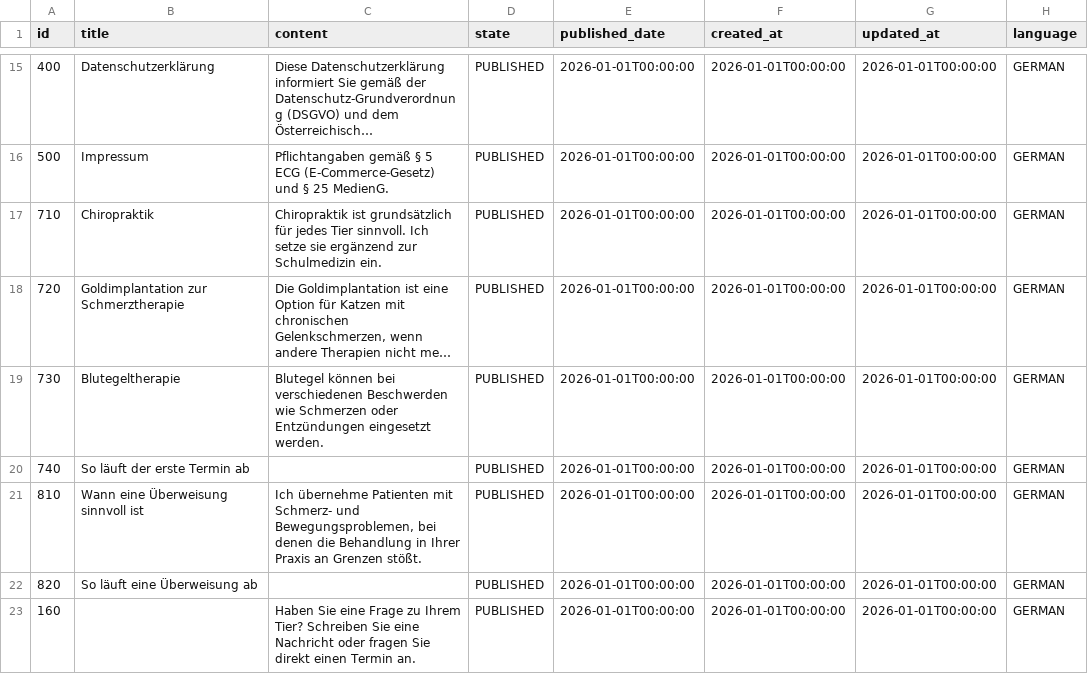
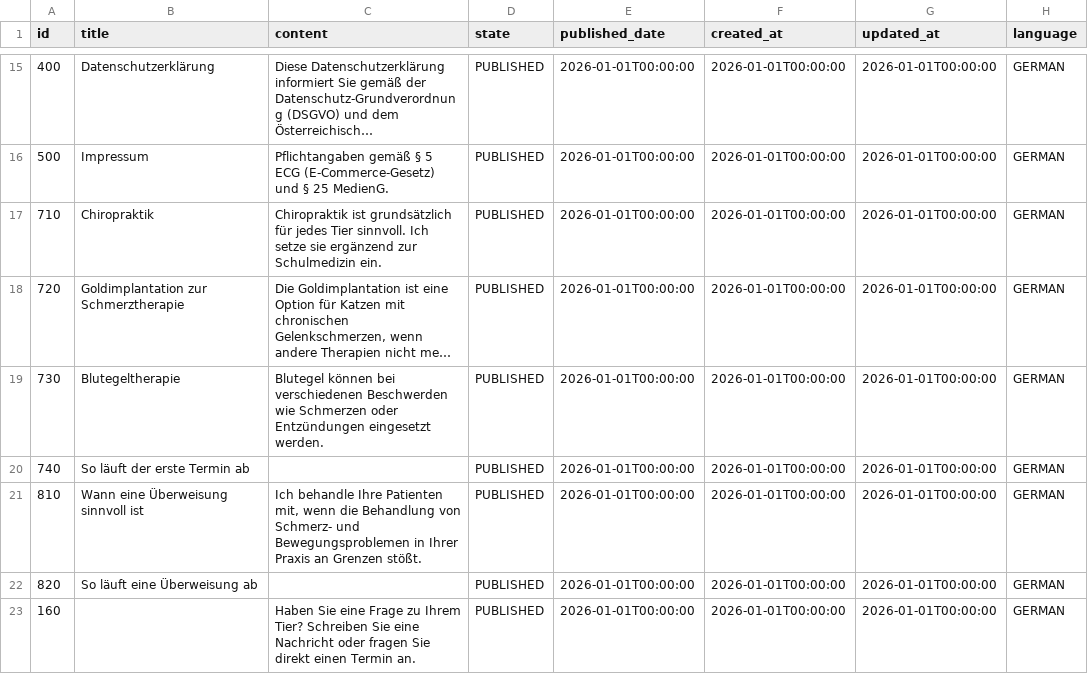
Before and after one commit to feurle/tg-app, a CSV file: src/main/resources/db/data/article_de.csv, drawn as a sheet; only a part is shown, gaps mark what is left out; long unchanged cells end in …; the diff names each change by its address in the sheet, - before the commit and + after, or states it on an @@ line.

```diff
--- a/src/main/resources/db/data/article_de.csv
+++ b/src/main/resources/db/data/article_de.csv
-C21 (content): Ich übernehme Patienten mit Schmerz- und Bewegungsproblemen, bei denen die Behandlung in Ihrer…
+C21 (content): Ich behandle Ihre Patienten mit, wenn die Behandlung von Schmerz- und Bewegungsproblemen in Ihrer…
```
Also changed, not shown: src/main/resources/db/data/section_de.csv, 1 other file.
